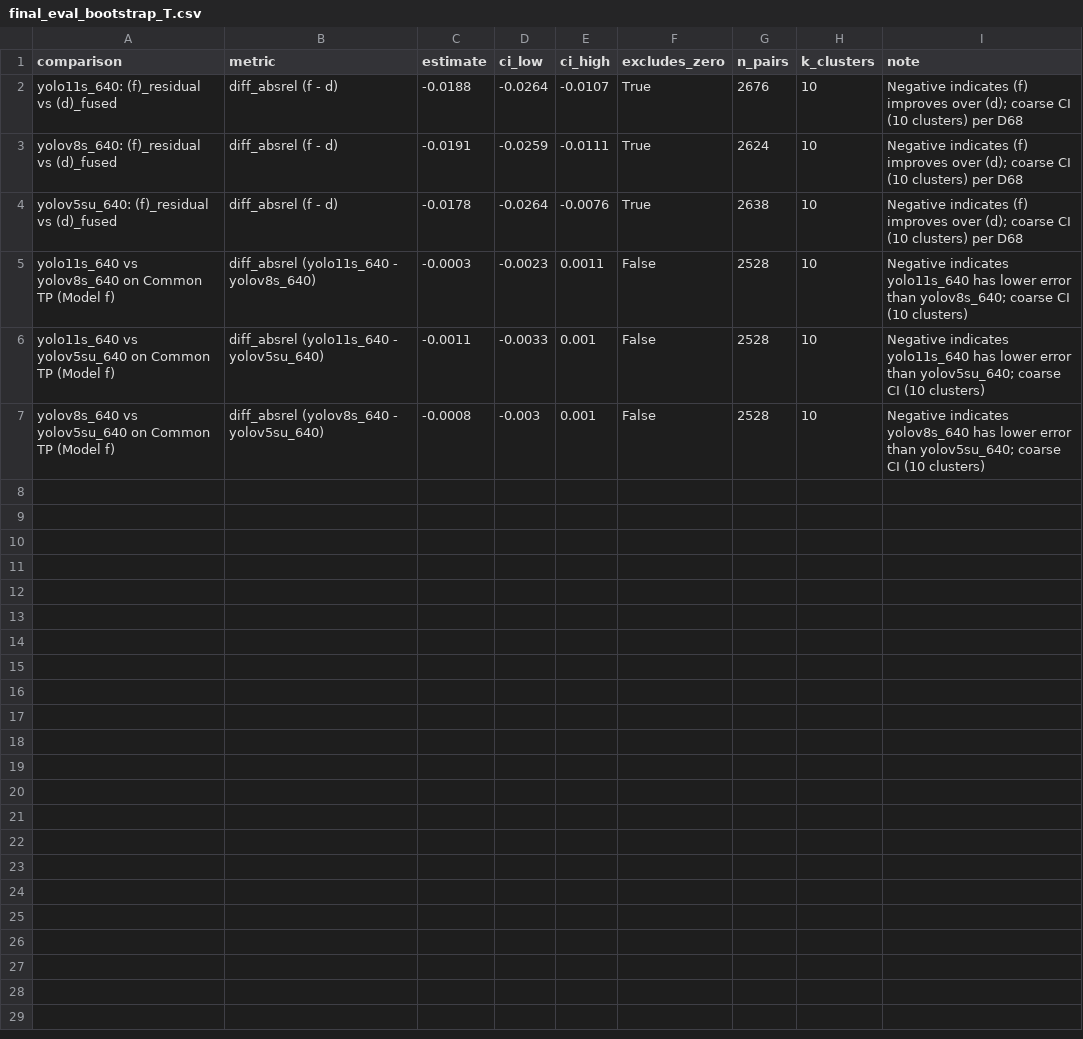
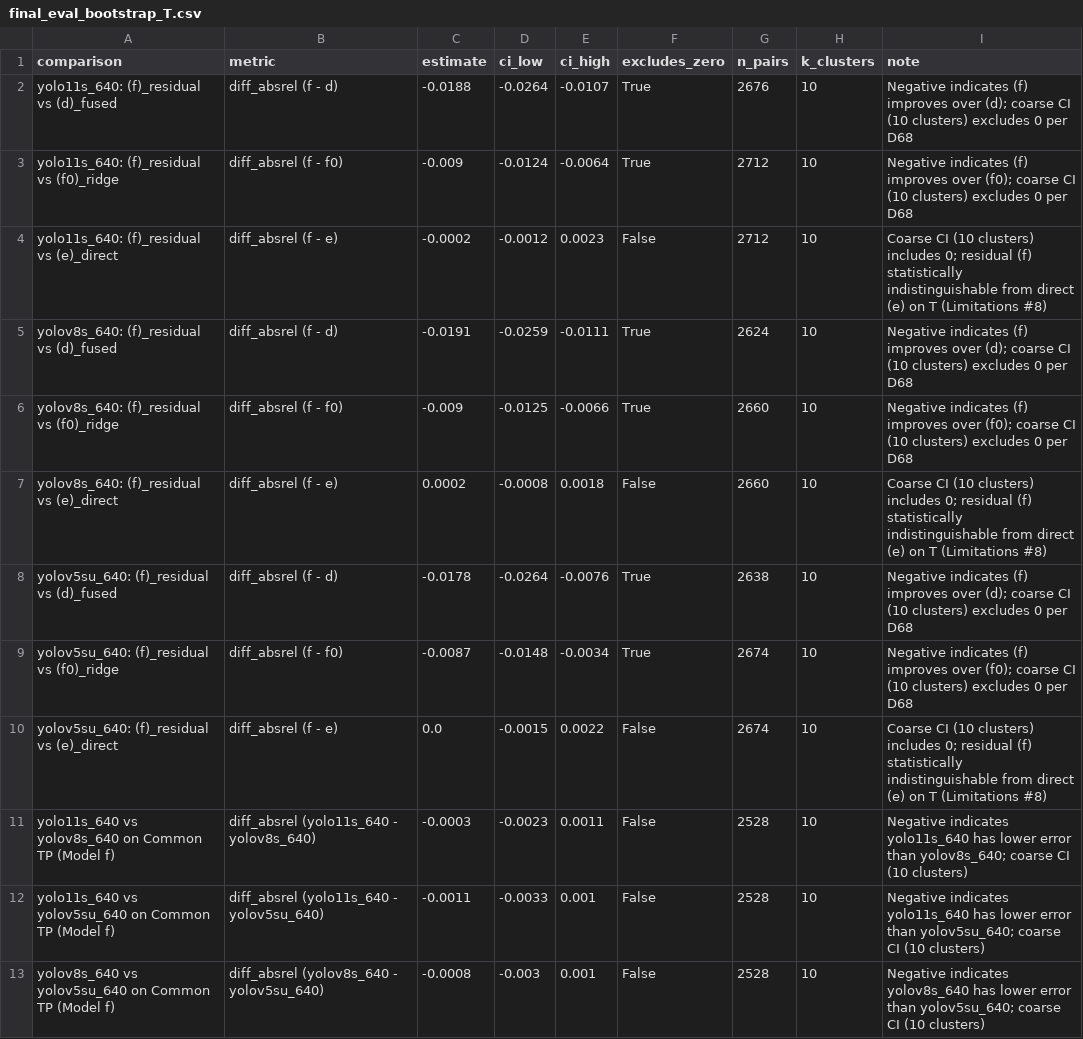
Before and after one commit to nguyenthang060706/Distance-Estimation-KITTI-YOLO, a CSV file: results/tables/final_eval_bootstrap_T.csv, drawn as a sheet.

```diff
--- a/results/tables/final_eval_bootstrap_T.csv
+++ b/results/tables/final_eval_bootstrap_T.csv
@@ -1,5 +1,11 @@
 comparison,metric,estimate,ci_low,ci_high,excludes_zero,n_pairs,k_clusters,note
-yolo11s_640: (f)_residual vs (d)_fused,diff_absrel (f - d),-0.0188,-0.0264,-0.0107,True,2676,10,Negative indicates (f) improves over (d); coarse CI (10 clusters) per D68
-yolov8s_640: (f)_residual vs (d)_fused,diff_absrel (f - d),-0.0191,-0.0259,-0.0111,True,2624,10,Negative indicates (f) improves over (d); coarse CI (10 clusters) per D68
-yolov5su_640: (f)_residual vs (d)_fused,diff_absrel (f - d),-0.0178,-0.0264,-0.0076,True,2638,10,Negative indicates (f) improves over (d); coarse CI (10 clusters) per D68
+yolo11s_640: (f)_residual vs (d)_fused,diff_absrel (f - d),-0.0188,-0.0264,-0.0107,True,2676,10,Negative indicates (f) improves over (d); coarse CI (10 clusters) excludes 0 per D68
+yolo11s_640: (f)_residual vs (f0)_ridge,diff_absrel (f - f0),-0.009,-0.0124,-0.0064,True,2712,10,Negative indicates (f) improves over (f0); coarse CI (10 clusters) excludes 0 per D68
+yolo11s_640: (f)_residual vs (e)_direct,diff_absrel (f - e),-0.0002,-0.0012,0.0023,False,2712,10,Coarse CI (10 clusters) includes 0; residual (f) statistically indistinguishable from direct (e) on T (Limitations #8)
+yolov8s_640: (f)_residual vs (d)_fused,diff_absrel (f - d),-0.0191,-0.0259,-0.0111,True,2624,10,Negative indicates (f) improves over (d); coarse CI (10 clusters) excludes 0 per D68
+yolov8s_640: (f)_residual vs (f0)_ridge,diff_absrel (f - f0),-0.009,-0.0125,-0.0066,True,2660,10,Negative indicates (f) improves over (f0); coarse CI (10 clusters) excludes 0 per D68
+yolov8s_640: (f)_residual vs (e)_direct,diff_absrel (f - e),0.0002,-0.0008,0.0018,False,2660,10,Coarse CI (10 clusters) includes 0; residual (f) statistically indistinguishable from direct (e) on T (Limitations #8)
+yolov5su_640: (f)_residual vs (d)_fused,diff_absrel (f - d),-0.0178,-0.0264,-0.0076,True,2638,10,Negative indicates (f) improves over (d); coarse CI (10 clusters) excludes 0 per D68
+yolov5su_640: (f)_residual vs (f0)_ridge,diff_absrel (f - f0),-0.0087,-0.0148,-0.0034,True,2674,10,Negative indicates (f) improves over (f0); coarse CI (10 clusters) excludes 0 per D68
+yolov5su_640: (f)_residual vs (e)_direct,diff_absrel (f - e),0.0,-0.0015,0.0022,False,2674,10,Coarse CI (10 clusters) includes 0; residual (f) statistically indistinguishable from direct (e) on T (Limitations #8)
 yolo11s_640 vs yolov8s_640 on Common TP (Model f),diff_absrel (yolo11s_640 - yolov8s_640),-0.0003,-0.0023,0.0011,False,2528,10,Negative indicates yolo11s_640 has lower error than yolov8s_640; coarse CI (10 clusters)
```
Also changed, not shown: results/tables/final_eval_main_T.csv, results/tables/final_eval_per_drive_T.csv, 19 other files.
